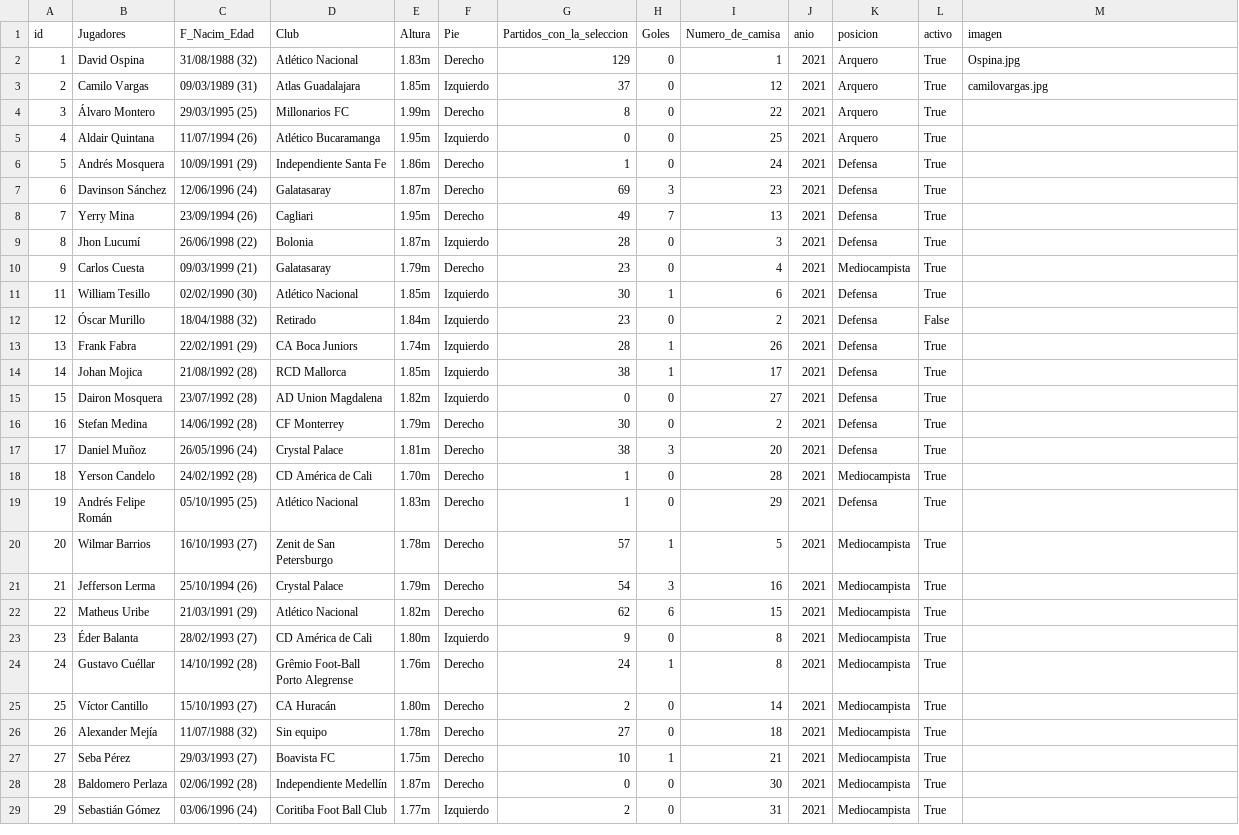
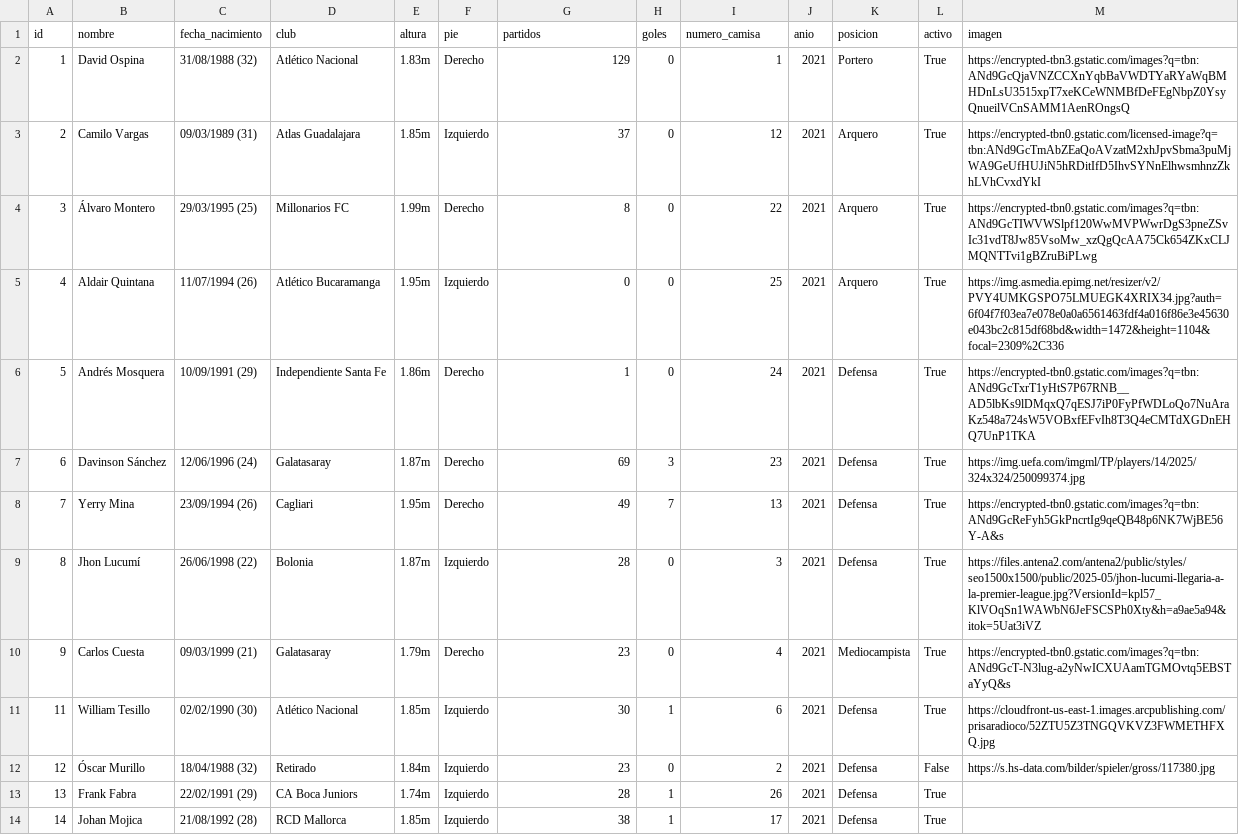
Before and after one commit to 10jechu/FastAPIProject, a CSV file: data/jugadores.csv, drawn as a sheet; only a part is shown; the shorter side is filled out with more unchanged rows.

```diff
--- a/data/jugadores.csv
+++ b/data/jugadores.csv
@@ -1,13 +1,13 @@
-id,Jugadores,F_Nacim_Edad,Club,Altura,Pie,Partidos_con_la_seleccion,Goles,Numero_de_camisa,anio,posicion,activo,imagen
-1,David Ospina,31/08/1988 (32),Atlético Nacional,1.83m,Derecho,129,0,1,2021,Arquero,True,Ospina.jpg
-2,Camilo Vargas,09/03/1989 (31),Atlas Guadalajara,1.85m,Izquierdo,37,0,12,2021,Arquero,True,camilovargas.jpg
-3,Álvaro Montero,29/03/1995 (25),Millonarios FC,1.99m,Derecho,8,0,22,2021,Arquero,True,
-4,Aldair Quintana,11/07/1994 (26),Atlético Bucaramanga,1.95m,Izquierdo,0,0,25,2021,Arquero,True,
-5,Andrés Mosquera,10/09/1991 (29),Independiente Santa Fe,1.86m,Derecho,1,0,24,2021,Defensa,True,
-6,Davinson Sánchez,12/06/1996 (24),Galatasaray,1.87m,Derecho,69,3,23,2021,Defensa,True,
-7,Yerry Mina,23/09/1994 (26),Cagliari,1.95m,Derecho,49,7,13,2021,Defensa,True,
-8,Jhon Lucumí,26/06/1998 (22),Bolonia,1.87m,Izquierdo,28,0,3,2021,Defensa,True,
-9,Carlos Cuesta,09/03/1999 (21),Galatasaray,1.79m,Derecho,23,0,4,2021,Mediocampista,True,
-11,William Tesillo,02/02/1990 (30),Atlético Nacional,1.85m,Izquierdo,30,1,6,2021,Defensa,True,
-12,Óscar Murillo,18/04/1988 (32),Retirado,1.84m,Izquierdo,23,0,2,2021,Defensa,False,
+id,nombre,fecha_nacimiento,club,altura,pie,partidos,goles,numero_camisa,anio,posicion,activo,imagen
+1,David Ospina,31/08/1988 (32),Atlético Nacional,1.83m,Derecho,129,0,1,2021,Portero,True,https://encrypted-tbn3.gstatic.com/images?q=tbn:ANd9GcQjaVNZCCXnYqbBaVWDTYaRYaWqBMHDnLsU3515xpT7xeKCeWNMBfDeFEgNbpZ0YsyQnueilVCnSAMM1AenROngsQ
+2,Camilo Vargas,09/03/1989 (31),Atlas Guadalajara,1.85m,Izquierdo,37,0,12,2021,Arquero,True,https://encrypted-tbn0.gstatic.com/licensed-image?q=tbn:ANd9GcTmAbZEaQoAVzatM2xhJpvSbma3puMjWA9GeUfHUJiN5hRDitIfD5IhvSYNnElhwsmhnzZkhLVhCvxdYkI
+3,Álvaro Montero,29/03/1995 (25),Millonarios FC,1.99m,Derecho,8,0,22,2021,Arquero,True,https://encrypted-tbn0.gstatic.com/images?q=tbn:ANd9GcTIWVWSlpf120WwMVPWwrDgS3pneZSvIc31vdT8Jw85VsoMw_xzQgQcAA75Ck654ZKxCLJMQNTTvi1gBZruBiPLwg
+4,Aldair Quintana,11/07/1994 (26),Atlético Bucaramanga,1.95m,Izquierdo,0,0,25,2021,Arquero,True,https://img.asmedia.epimg.net/resizer/v2/PVY4UMKGSPO75LMUEGK4XRIX34.jpg?auth=6f04f7f03ea7e078e0a0a6561463fdf4a016f86e3e45630e043bc2c815df68bd&width=1472&height=1104&focal=2309%2C336
+5,Andrés Mosquera,10/09/1991 (29),Independiente Santa Fe,1.86m,Derecho,1,0,24,2021,Defensa,True,https://encrypted-tbn0.gstatic.com/images?q=tbn:ANd9GcTxrT1yHtS7P67RNB__AD5lbKs9lDMqxQ7qESJ7iP0FyPfWDLoQo7NuAraKz548a724sW5VOBxfEFvIh8T3Q4eCMTdXGDnEHQ7UnP1TKA
+6,Davinson Sánchez,12/06/1996 (24),Galatasaray,1.87m,Derecho,69,3,23,2021,Defensa,True,https://img.uefa.com/imgml/TP/players/14/2025/324x324/250099374.jpg
+7,Yerry Mina,23/09/1994 (26),Cagliari,1.95m,Derecho,49,7,13,2021,Defensa,True,https://encrypted-tbn0.gstatic.com/images?q=tbn:ANd9GcReFyh5GkPncrtIg9qeQB48p6NK7WjBE56Y-A&s
+8,Jhon Lucumí,26/06/1998 (22),Bolonia,1.87m,Izquierdo,28,0,3,2021,Defensa,True,https://files.antena2.com/antena2/public/styles/seo1500x1500/public/2025-05/jhon-lucumi-llegaria-a-la-premier-league.jpg?VersionId=kpl57_KlVOqSn1WAWbN6JeFSCSPh0Xty&h=a9ae5a94&itok=5Uat3iVZ
+9,Carlos Cuesta,09/03/1999 (21),Galatasaray,1.79m,Derecho,23,0,4,2021,Mediocampista,True,https://encrypted-tbn0.gstatic.com/images?q=tbn:ANd9GcT-N3lug-a2yNwICXUAamTGMOvtq5EBSTaYyQ&s
+11,William Tesillo,02/02/1990 (30),Atlético Nacional,1.85m,Izquierdo,30,1,6,2021,Defensa,True,https://cloudfront-us-east-1.images.arcpublishing.com/prisaradioco/52ZTU5Z3TNGQVKVZ3FWMETHFXQ.jpg
+12,Óscar Murillo,18/04/1988 (32),Retirado,1.84m,Izquierdo,23,0,2,2021,Defensa,False,https://s.hs-data.com/bilder/spieler/gross/117380.jpg
 13,Frank Fabra,22/02/1991 (29),CA Boca Juniors,1.74m,Izquierdo,28,1,26,2021,Defensa,True,
```
Also changed, not shown: data/partidos.csv, data/torneos.csv, 34 other files.
